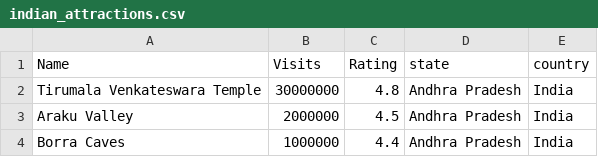
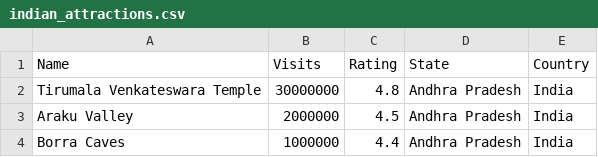
Before and after one commit to Roamify-Research/Machine-Learning, a CSV file: datasets/indian_attractions.csv, drawn as a sheet; only a part is shown.

```diff
--- a/datasets/indian_attractions.csv
+++ b/datasets/indian_attractions.csv
@@ -1,2 +1,2 @@
-Name,Visits,Rating,state,country
+Name,Visits,Rating,State,Country
 Tirumala Venkateswara Temple,30000000,4.8,Andhra Pradesh,India
```
Also changed, not shown: 1 other file.
